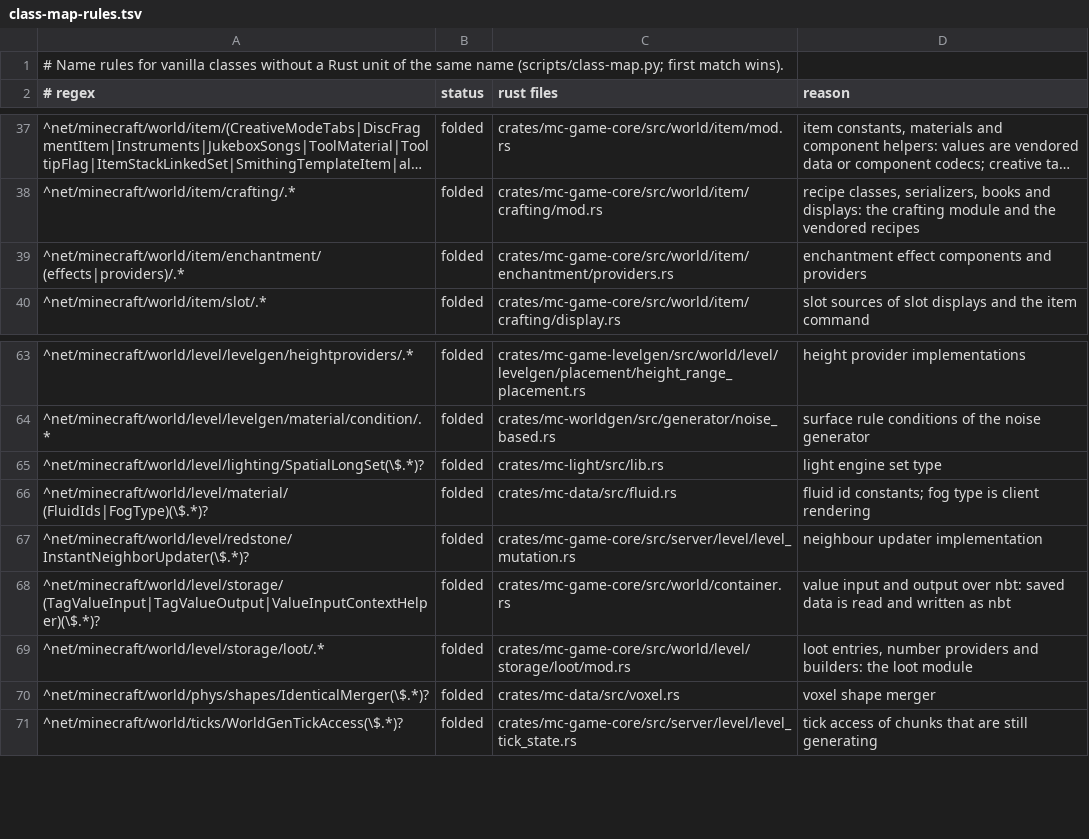
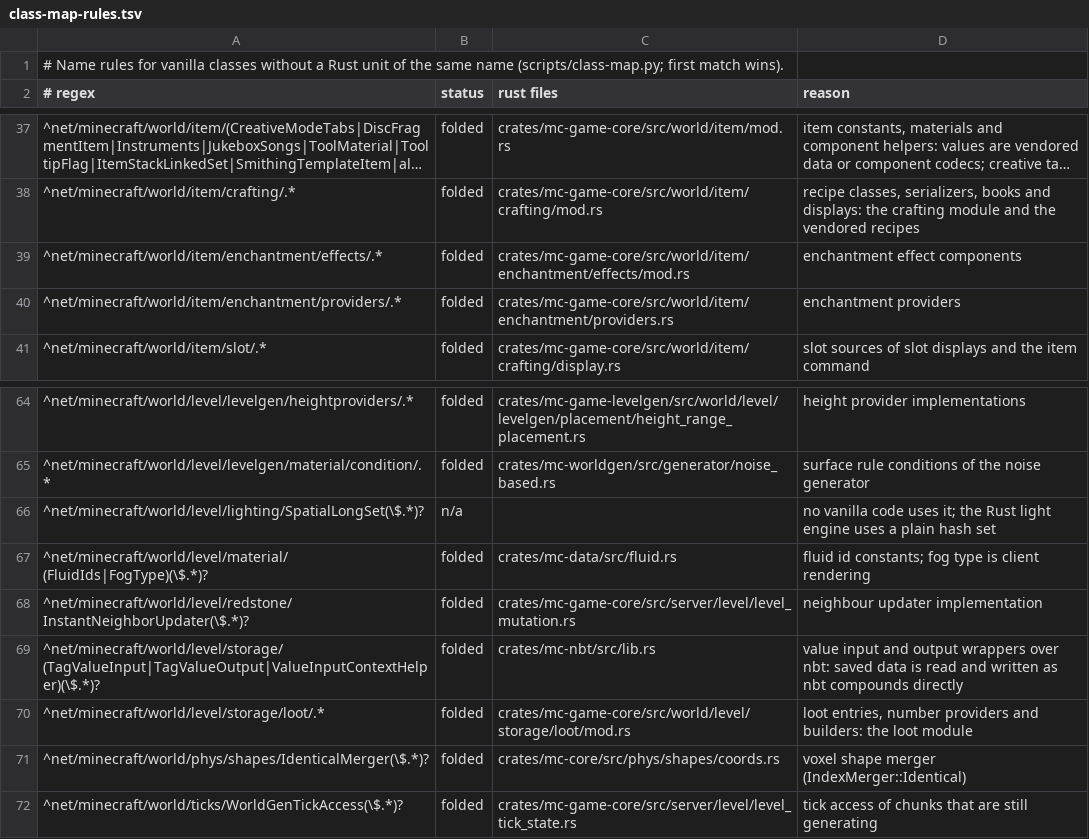
Before and after one commit to dodoflix/minecraft, a TSV file: scripts/class-map-rules.tsv, drawn as a sheet; only a part is shown, gaps mark what is left out; long unchanged cells end in ….

Commit message:
fix(scripts): resolve shared class names by package fit

```diff
--- a/scripts/class-map-rules.tsv
+++ b/scripts/class-map-rules.tsv
@@ -38,3 +38,4 @@
 ^net/minecraft/world/item/crafting/.*	folded	crates/mc-game-core/src/world/item/crafting/mod.rs	recipe classes, serializers, books and displays: the crafting module and the vendored recipes
-^net/minecraft/world/item/enchantment/(effects|providers)/.*	folded	crates/mc-game-core/src/world/item/enchantment/providers.rs	enchantment effect components and providers
+^net/minecraft/world/item/enchantment/effects/.*	folded	crates/mc-game-core/src/world/item/enchantment/effects/mod.rs	enchantment effect components
+^net/minecraft/world/item/enchantment/providers/.*	folded	crates/mc-game-core/src/world/item/enchantment/providers.rs	enchantment providers
 ^net/minecraft/world/item/slot/.*	folded	crates/mc-game-core/src/world/item/crafting/display.rs	slot sources of slot displays and the item command
@@ -64,8 +65,8 @@
 ^net/minecraft/world/level/levelgen/material/condition/.*	folded	crates/mc-worldgen/src/generator/noise_based.rs	surface rule conditions of the noise generator
-^net/minecraft/world/level/lighting/SpatialLongSet(\$.*)?	folded	crates/mc-light/src/lib.rs	light engine set type
+^net/minecraft/world/level/lighting/SpatialLongSet(\$.*)?	n/a		no vanilla code uses it; the Rust light engine uses a plain hash set
 ^net/minecraft/world/level/material/(FluidIds|FogType)(\$.*)?	folded	crates/mc-data/src/fluid.rs	fluid id constants; fog type is client rendering
 ^net/minecraft/world/level/redstone/InstantNeighborUpdater(\$.*)?	folded	crates/mc-game-core/src/server/level/level_mutation.rs	neighbour updater implementation
-^net/minecraft/world/level/storage/(TagValueInput|TagValueOutput|ValueInputContextHelper)(\$.*)?	folded	crates/mc-game-core/src/world/container.rs	value input and output over nbt: saved data is read and written as nbt
+^net/minecraft/world/level/storage/(TagValueInput|TagValueOutput|ValueInputContextHelper)(\$.*)?	folded	crates/mc-nbt/src/lib.rs	value input and output wrappers over nbt: saved data is read and written as nbt compounds directly
 ^net/minecraft/world/level/storage/loot/.*	folded	crates/mc-game-core/src/world/level/storage/loot/mod.rs	loot entries, number providers and builders: the loot module
-^net/minecraft/world/phys/shapes/IdenticalMerger(\$.*)?	folded	crates/mc-data/src/voxel.rs	voxel shape merger
+^net/minecraft/world/phys/shapes/IdenticalMerger(\$.*)?	folded	crates/mc-core/src/phys/shapes/coords.rs	voxel shape merger (IndexMerger::Identical)
 ^net/minecraft/world/ticks/WorldGenTickAccess(\$.*)?	folded	crates/mc-game-core/src/server/level/level_tick_state.rs	tick access of chunks that are still generating
```
Also changed, not shown: 1 other file.
